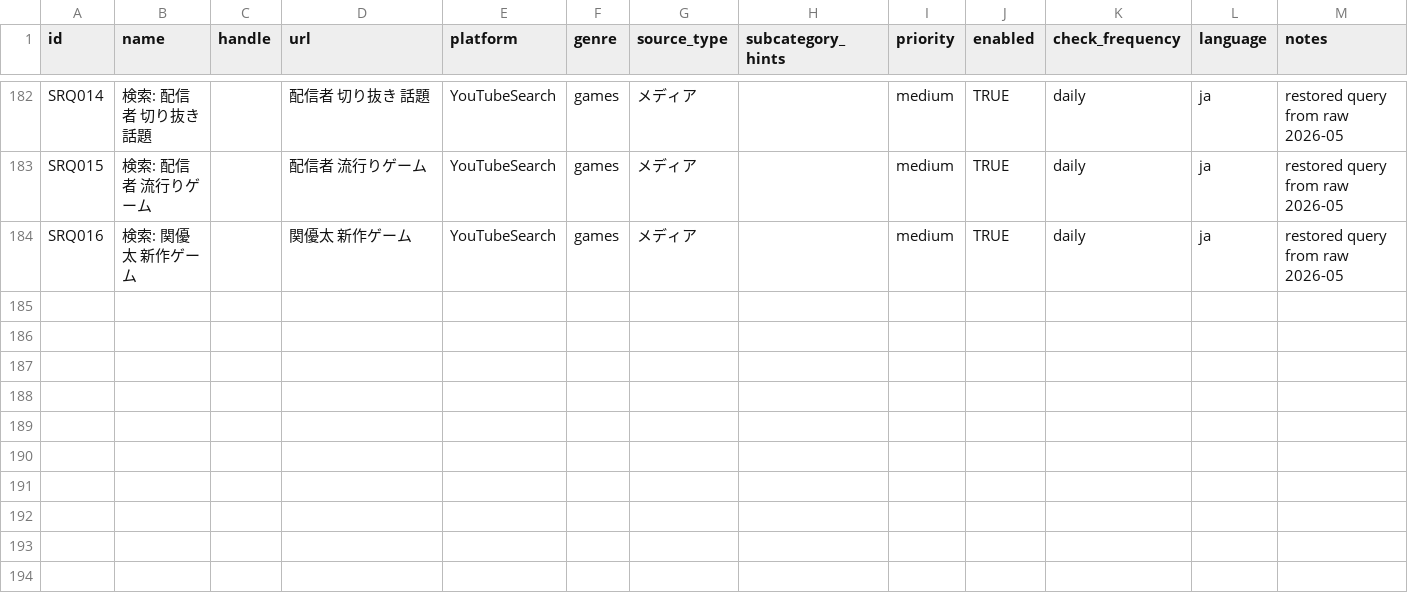
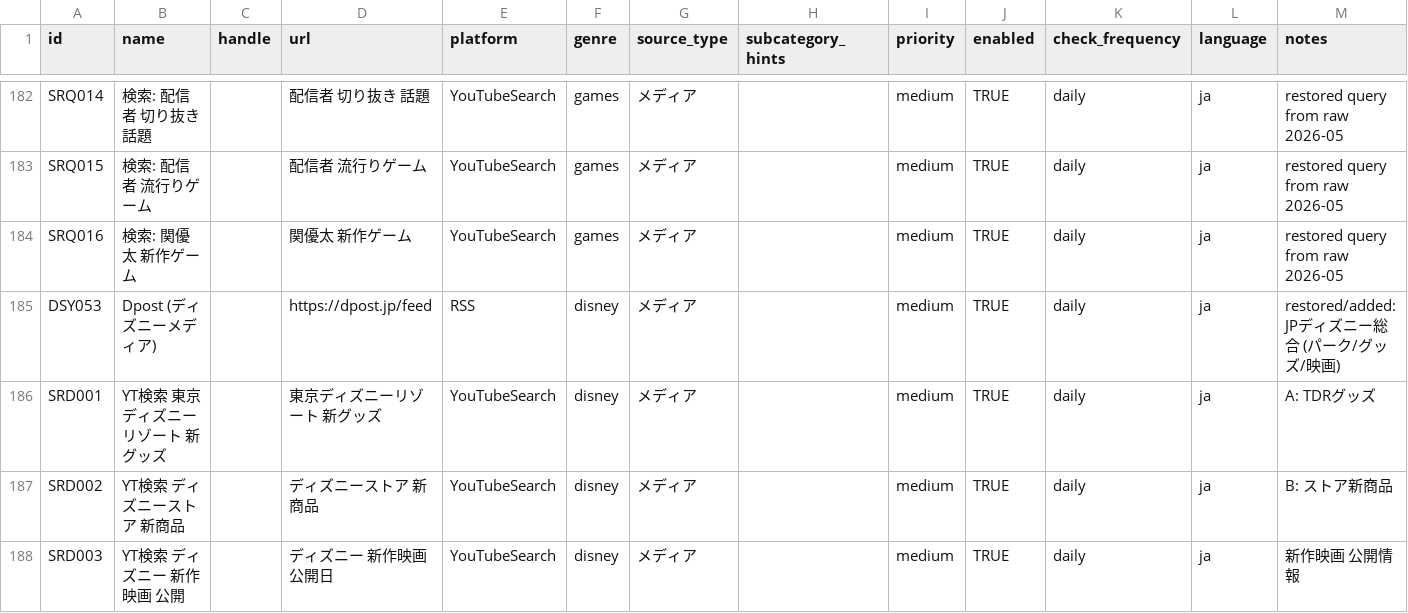
Before and after one commit to ry071702-prog/info-collector, a CSV file: config/watchlist.csv, drawn as a sheet; only a part is shown, gaps mark what is left out; the diff names each change by its address in the sheet, - before the commit and + after, or states it on an @@ line.

```diff
--- a/config/watchlist.csv
+++ b/config/watchlist.csv
+row 185: DSY053 | Dpost (ディズニーメディア) |  | https://dpost.jp/feed | RSS | disney | メディア |  | medium | TRUE | daily | ja | restored/added: JPディズニー総合 (パーク/グッズ/映画)
+row 186: SRD001 | YT検索 東京ディズニーリゾート 新グッズ |  | 東京ディズニーリゾート 新グッズ | YouTubeSearch | disney | メディア |  | medium | TRUE | daily | ja | A: TDRグッズ
+row 187: SRD002 | YT検索 ディズニーストア 新商品 |  | ディズニーストア 新商品 | YouTubeSearch | disney | メディア |  | medium | TRUE | daily | ja | B: ストア新商品
+row 188: SRD003 | YT検索 ディズニー 新作映画 公開 |  | ディズニー 新作映画 公開日 | YouTubeSearch | disney | メディア |  | medium | TRUE | daily | ja | 新作映画 公開情報
```
